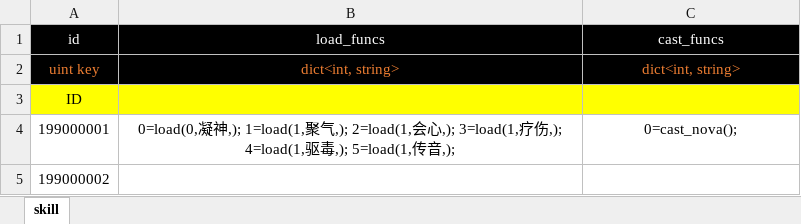
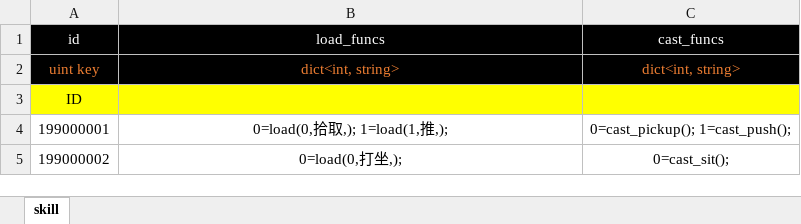
Before and after one commit to apollyonGIT/Alfa, an Excel workbook: Assets/Tables/skill.xlsx, sheet skill, drawn as a sheet; values as stored, in another font and other column widths than the file's, no borders; the diff names each change by its address in the sheet, - before the commit and + after, or states it on an @@ line.

```diff
--- a/Assets/Tables/skill.xlsx (sheet skill)
+++ b/Assets/Tables/skill.xlsx (sheet skill)
-B4 (load_funcs): 0=load(0,凝神,); 1=load(1,聚气,); 2=load(1,会心,); 3=load(1,疗伤,); 4=load(1,驱毒,); 5=load(1,传音,);
+B4 (load_funcs): 0=load(0,拾取,); 1=load(1,推,);
-C4 (cast_funcs): 0=cast_nova();
+C4 (cast_funcs): 0=cast_pickup(); 1=cast_push();
-B5 (load_funcs): (empty)
+B5 (load_funcs): 0=load(0,打坐,);
-C5 (cast_funcs): (empty)
+C5 (cast_funcs): 0=cast_sit();
```
Also changed, not shown: 10 other files.
